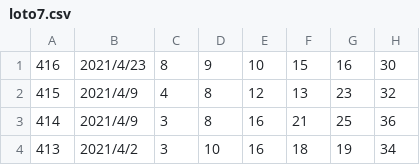
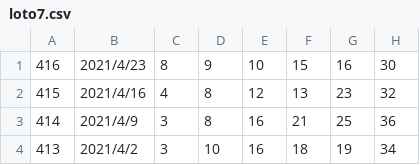
Before and after one commit to vpn62399/memo, a CSV file: loto7.csv, drawn as a sheet; only a part is shown; the diff names each change by its address in the sheet, - before the commit and + after, or states it on an @@ line.

```diff
--- a/loto7.csv
+++ b/loto7.csv
-B2: 2021/4/9
+B2: 2021/4/16
```
Also changed, not shown: 3 other files.
